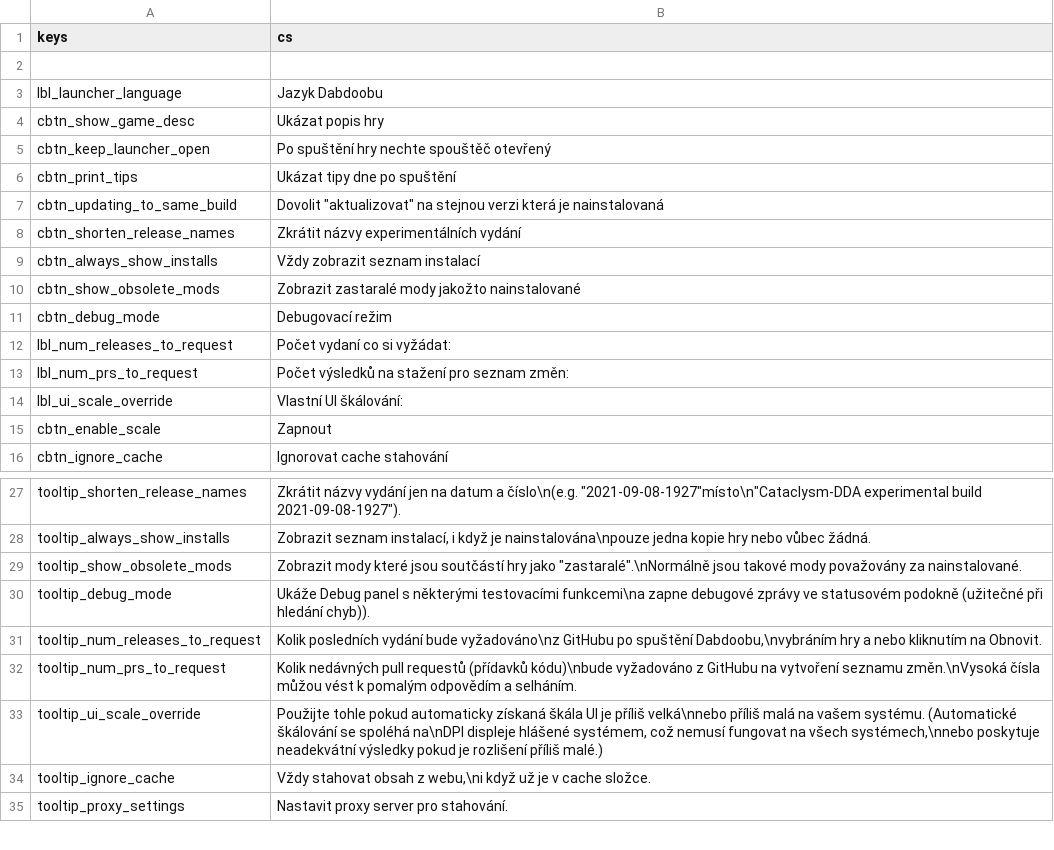
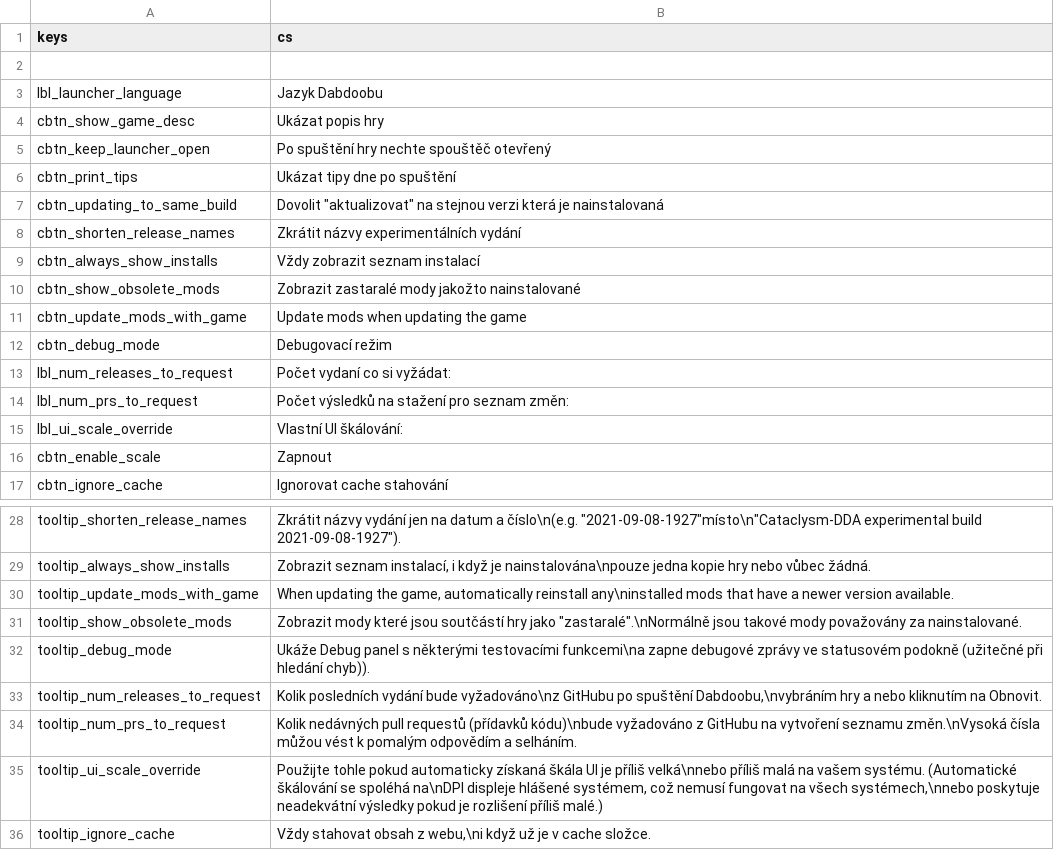
Before and after one commit to Hihahahalol/Catapult_Dabdoob, a CSV file: text/cs/settings_tab.csv, drawn as a sheet; only a part is shown, gaps mark what is left out; the shorter side is filled out with more unchanged rows; the diff names each change by its address in the sheet, - before the commit and + after, or states it on an @@ line.

```diff
--- a/text/cs/settings_tab.csv
+++ b/text/cs/settings_tab.csv
+row 11: cbtn_update_mods_with_game | Update mods when updating the game
+row 30: tooltip_update_mods_with_game | When updating the game, automatically reinstall any\ninstalled mods that have a newer version available.
```
Also changed, not shown: text/es/settings_tab.csv, text/fr/settings_tab.csv, 43 other files.
